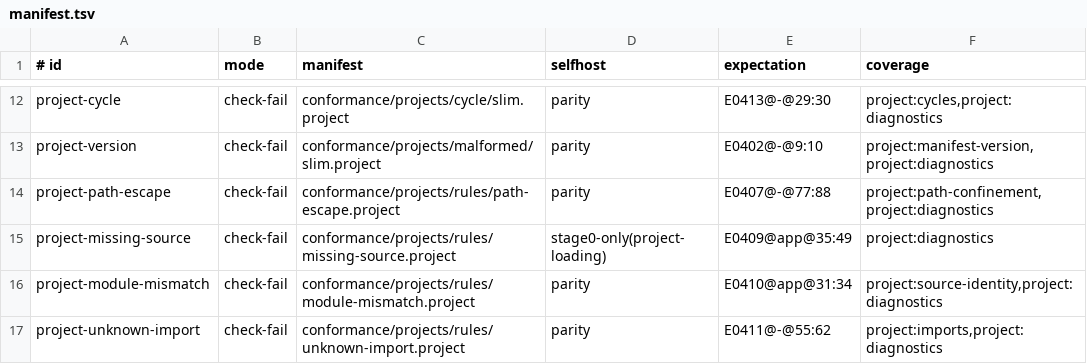
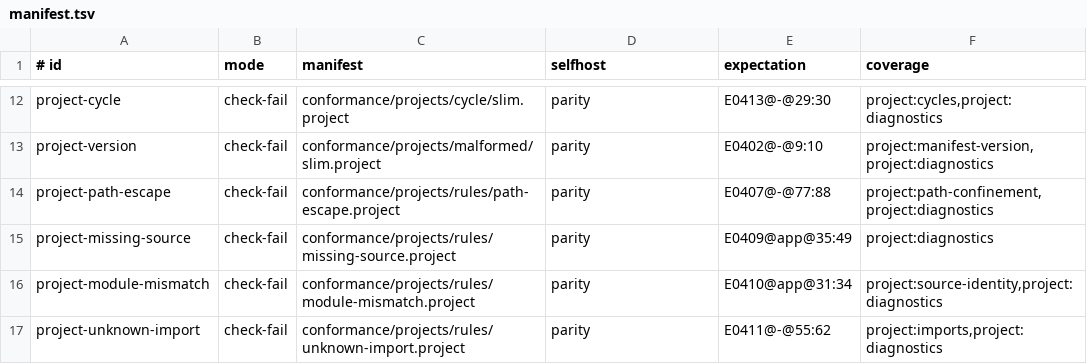
Before and after one commit to pgorzelany/slim, a TSV file: conformance/projects/manifest.tsv, drawn as a sheet; only a part is shown, gaps mark what is left out.

```diff
--- a/conformance/projects/manifest.tsv
+++ b/conformance/projects/manifest.tsv
@@ -14,3 +14,3 @@ project-version	check-fail	conformance/projects/malformed/slim.project	parity	E0
 project-path-escape	check-fail	conformance/projects/rules/path-escape.project	parity	E0407@-@77:88	project:path-confinement,project:diagnostics
-project-missing-source	check-fail	conformance/projects/rules/missing-source.project	stage0-only(project-loading)	E0409@app@35:49	project:diagnostics
+project-missing-source	check-fail	conformance/projects/rules/missing-source.project	parity	E0409@app@35:49	project:diagnostics
 project-module-mismatch	check-fail	conformance/projects/rules/module-mismatch.project	parity	E0410@app@31:34	project:source-identity,project:diagnostics
```
Also changed, not shown: conformance/manifest.tsv, design/rust-budget.tsv, 15 other files.
